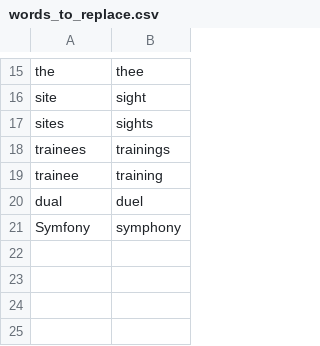
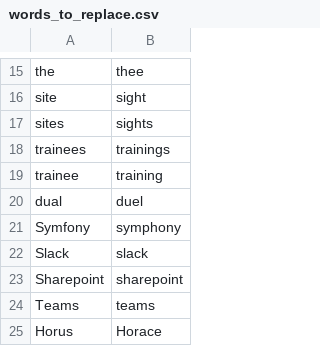
Before and after one commit to danpowley/talon-community, a CSV file: settings/words_to_replace.csv, drawn as a sheet; only a part is shown, gaps mark what is left out; the diff names each change by its address in the sheet, - before the commit and + after, or states it on an @@ line.

Commit message:
Additional words and words to replace

```diff
--- a/settings/words_to_replace.csv
+++ b/settings/words_to_replace.csv
+row 22: Slack | slack
+row 23: Sharepoint | sharepoint
+row 24: Teams | teams
+row 25: Horus | Horace
```
